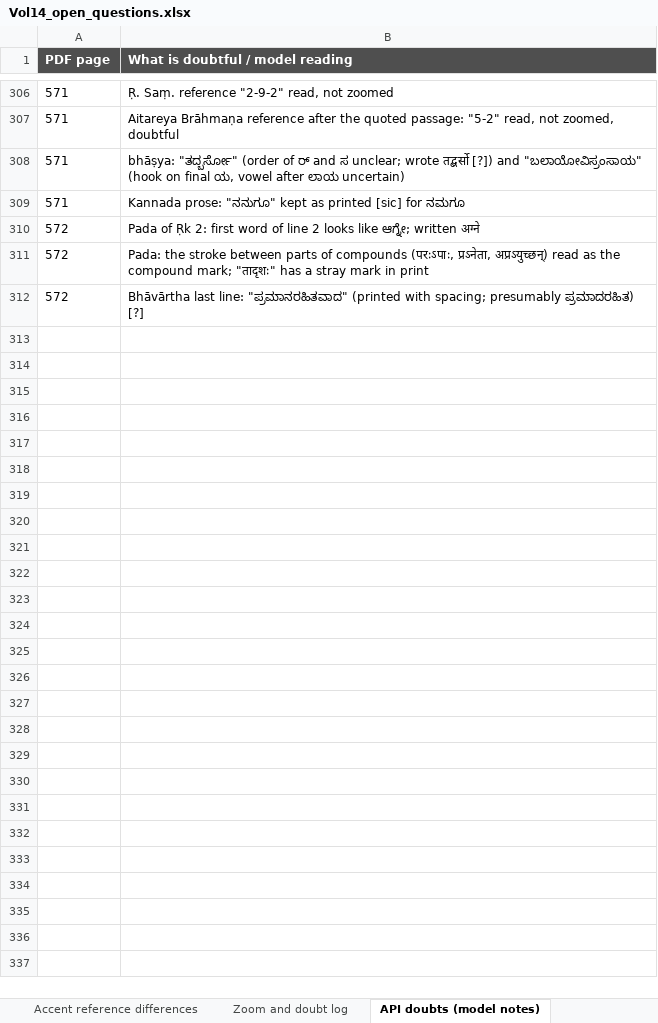
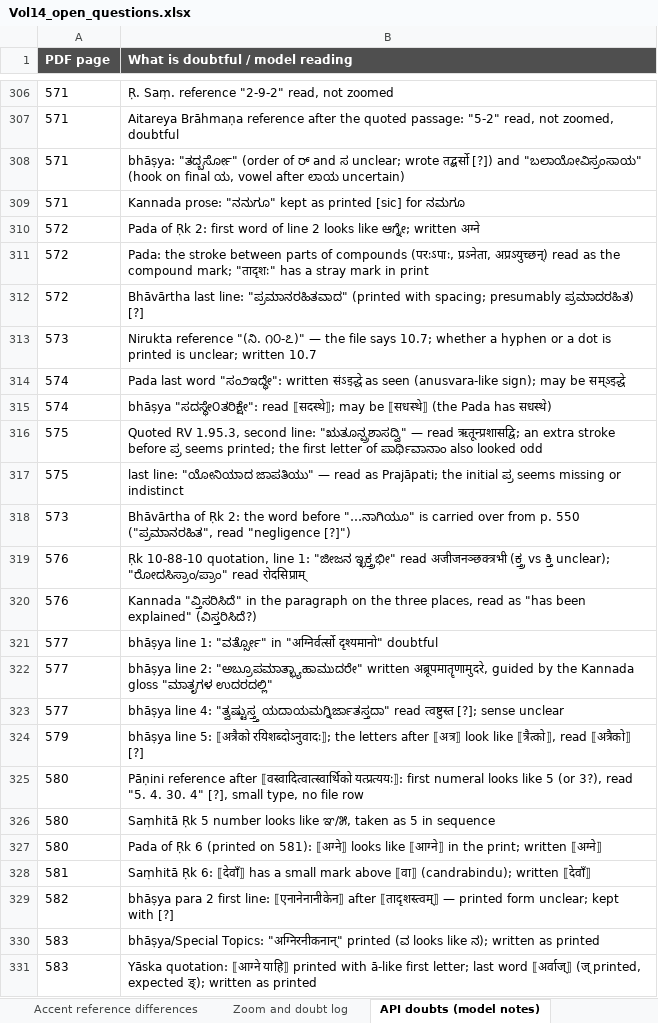
Before and after one commit to bhargaviupa/rik-translation, an Excel workbook: vol14/review/Vol14_open_questions.xlsx, sheet API doubts (model notes), drawn as a sheet; only a part is shown, gaps mark what is left out; values as stored, in another font and other column widths than the file's, no borders; the diff covers the shown part only; the diff names each change by its address in the sheet, - before the commit and + after, or states it on an @@ line.

```diff
--- a/vol14/review/Vol14_open_questions.xlsx (sheet API doubts (model notes))
+++ b/vol14/review/Vol14_open_questions.xlsx (sheet API doubts (model notes))
+row 313: 573 | Nirukta reference "(ನಿ. ೧೦-೭)" — the file says 10.7; whether a hyphen or a dot is printed is unclear; written 10.7
+row 314: 574 | Pada last word "ಸಂ೨ಇದ್ಧೇ": written संऽइद्धे as seen (anusvara-like sign); may be सम्ऽइद्धे
+row 315: 574 | bhāṣya "ಸದಸ್ಥೇ೦ತರಿಕ್ಷೇ": read ⟦सदस्थे⟧; may be ⟦सधस्थे⟧ (the Pada has सधस्थे)
+row 316: 575 | Quoted RV 1.95.3, second line: "ಋತೂನ್ಪ್ರಶಾಸದ್ವಿ" — read ऋतून्प्रशासद्वि; an extra stroke before ಪ್ರ seems printed; the first letter of ಪಾರ್ಥಿವಾನಾಂ also looked odd
+row 317: 575 | last line: "ಯೋನಿಯಾದ ಜಾಪತಿಯು" — read as Prajāpati; the initial ಪ್ರ seems missing or indistinct
+row 318: 573 | Bhāvārtha of Ṛk 2: the word before "…ನಾಗಿಯೂ" is carried over from p. 550 ("ಪ್ರಮಾನರಹಿತ", read "negligence [?]")
+row 319: 576 | Ṛk 10-88-10 quotation, line 1: "ಜೀಜನ ಇ್ಛಕ್ತ್ರಭೀ" read अजीजनञ्छक्त्रभी (ಕ್ತ್ರ vs ಕ್ತಿ unclear); "ರೋದಸಿಸ್ರಾಂ/ಪ್ರಾಂ" read रोदसिप्राम्
+row 320: 576 | Kannada "ವ್ತಿಸರಿಸಿದೆ" in the paragraph on the three places, read as "has been explained" (ವಿಸ್ತರಿಸಿದೆ?)
+row 321: 577 | bhāṣya line 1: "ವರ್ತ್ಸೋ" in "अग्निर्वर्त्सो दृश्यमानो" doubtful
+row 322: 577 | bhāṣya line 2: "ಅಬ್ರೂಪಮಾತ್ಭ್ಯಾಹಾಮುದರೇ" written अब्रूपमातॄणामुदरे, guided by the Kannada gloss "ಮಾತೃಗಳ ಉದರದಲ್ಲಿ"
+row 323: 577 | bhāṣya line 4: "ತ್ವಷ್ಟುಸ್ತ್ತ ಯದಾಯಮಗ್ನಿರ್ಜಾತಸ್ತದಾ" read त्वष्टुस्त [?]; sense unclear
+row 324: 579 | bhāṣya line 5: ⟦अत्रैको रयिशब्दोऽनुवादः⟧; the letters after ⟦अत्र⟧ look like ⟦त्रैत्को⟧, read ⟦अत्रैको⟧ [?]
+row 325: 580 | Pāṇini reference after ⟦वस्वादित्वात्स्वार्थिको यत्प्रत्ययः⟧: first numeral looks like 5 (or 3?), read "5. 4. 30. 4" [?], small type, no file row
+row 326: 580 | Saṃhitā Ṛk 5 number looks like ಞ/೫, taken as 5 in sequence
+row 327: 580 | Pada of Ṛk 6 (printed on 581): ⟦अग्ने⟧ looks like ⟦आग्ने⟧ in the print; written ⟦अग्ने⟧
+row 328: 581 | Saṃhitā Ṛk 6: ⟦देवाँ⟧ has a small mark above ⟦वा⟧ (candrabindu); written ⟦देवाँ⟧
+row 329: 582 | bhāṣya para 2 first line: ⟦एनानेनानीकेन⟧ after ⟦तादृशस्त्वम्⟧ — printed form unclear; kept with [?]
+row 330: 583 | bhāṣya/Special Topics: "अग्निरनीकनान्" printed (ವ looks like ನ); written as printed
+row 331: 583 | Yāska quotation: ⟦आग्ने याहि⟧ printed with ā-like first letter; last word ⟦अर्वाज्⟧ (ज् printed, expected ङ्); written as printed
```
Also changed, not shown: 92 added rows elsewhere in this sheet, sheet Open question-mark places, sheet Accent reference differences, 10 other files.
